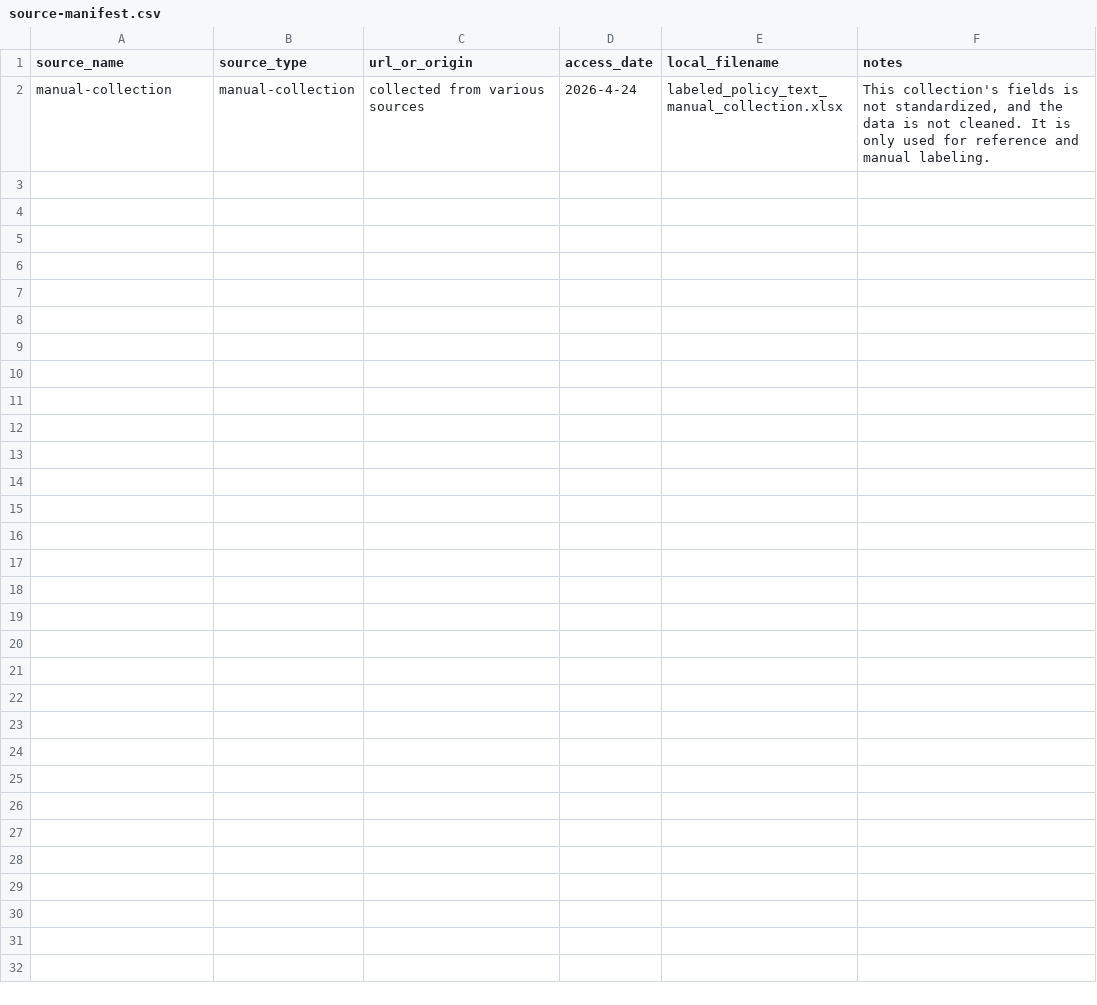
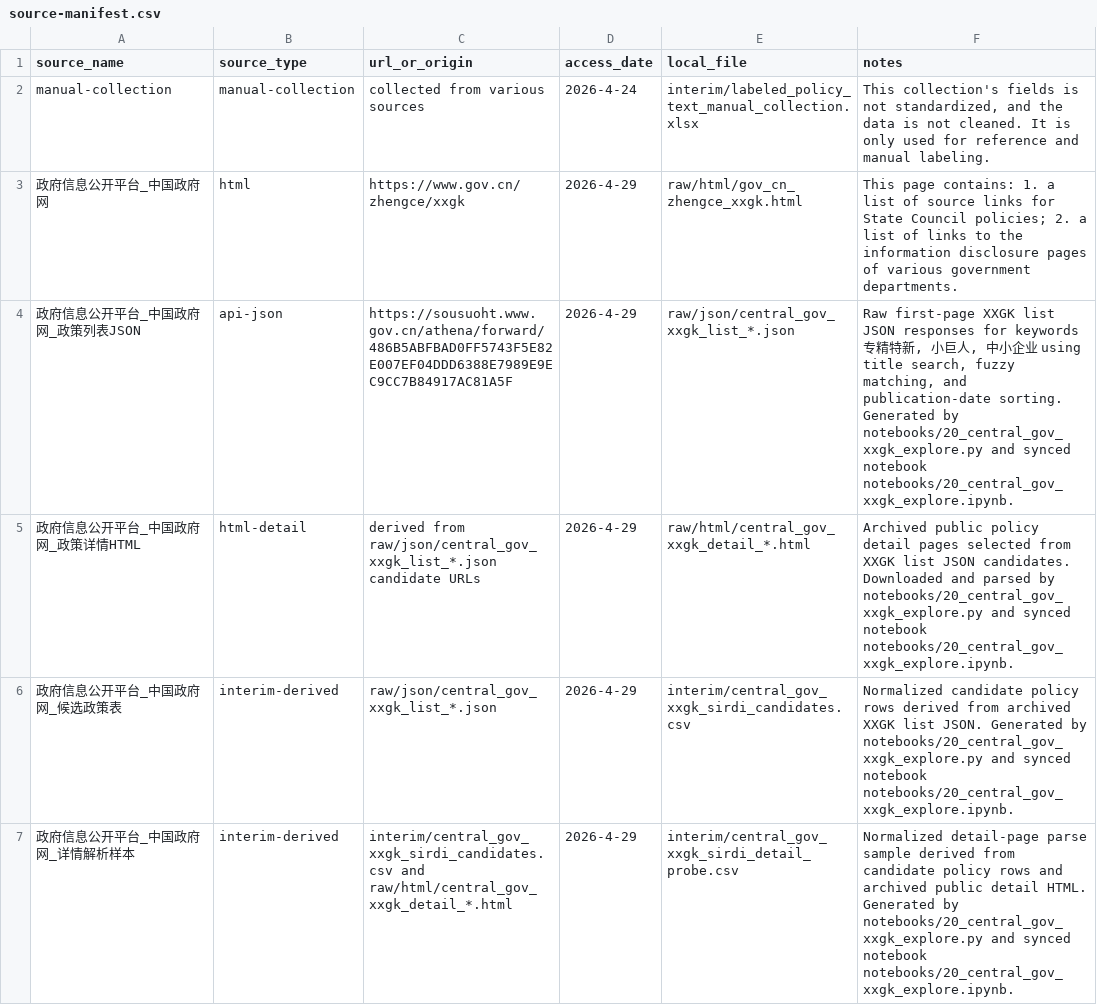
Before and after one commit to elecdot/statistic-modeling, a CSV file: data/source-manifest.csv, drawn as a sheet.

Commit message:
feat(notebook): meet www.gov.cn/zhengce/xxgk

```diff
--- a/data/source-manifest.csv
+++ b/data/source-manifest.csv
@@ -1,2 +1,7 @@
-source_name,source_type,url_or_origin,access_date,local_filename,notes
-manual-collection,manual-collection,"collected from various sources","2026-4-24","labeled_policy_text_manual_collection.xlsx","This collection's fields is not standardized, and the data is not cleaned. It is only used for reference and manual labeling."
+source_name,source_type,url_or_origin,access_date,local_file,notes
+manual-collection,manual-collection,"collected from various sources","2026-4-24","interim/labeled_policy_text_manual_collection.xlsx","This collection's fields is not standardized, and the data is not cleaned. It is only used for reference and manual labeling."
+"政府信息公开平台_中国政府网",html,"https://www.gov.cn/zhengce/xxgk","2026-4-29","raw/html/gov_cn_zhengce_xxgk.html","This page contains: 1. a list of source links for State Council policies; 2. a list of links to the information disclosure pages of various government departments."
+"政府信息公开平台_中国政府网_政策列表JSON",api-json,"https://sousuoht.www.gov.cn/athena/forward/486B5ABFBAD0FF5743F5E82E007EF04DDD6388E7989E9EC9CC7B84917AC81A5F","2026-4-29","raw/json/central_gov_xxgk_list_*.json","Raw first-page XXGK list JSON responses for keywords 专精特新, 小巨人, 中小企业 using title search, fuzzy matching, and publication-date sorting. Generated by notebooks/20_central_gov_xxgk_explore.py and synced notebook notebooks/20_central_gov_xxgk_explore.ipynb."
+"政府信息公开平台_中国政府网_政策详情HTML",html-detail,"derived from raw/json/central_gov_xxgk_list_*.json candidate URLs","2026-4-29","raw/html/central_gov_xxgk_detail_*.html","Archived public policy detail pages selected from XXGK list JSON candidates. Downloaded and parsed by notebooks/20_central_gov_xxgk_explore.py and synced notebook notebooks/20_central_gov_xxgk_explore.ipynb."
+"政府信息公开平台_中国政府网_候选政策表",interim-derived,"raw/json/central_gov_xxgk_list_*.json","2026-4-29","interim/central_gov_xxgk_sirdi_candidates.csv","Normalized candidate policy rows derived from archived XXGK list JSON. Generated by notebooks/20_central_gov_xxgk_explore.py and synced notebook notebooks/20_central_gov_xxgk_explore.ipynb."
+"政府信息公开平台_中国政府网_详情解析样本",interim-derived,"interim/central_gov_xxgk_sirdi_candidates.csv and raw/html/central_gov_xxgk_detail_*.html","2026-4-29","interim/central_gov_xxgk_sirdi_detail_probe.csv","Normalized detail-page parse sample derived from candidate policy rows and archived public detail HTML. Generated by notebooks/20_central_gov_xxgk_explore.py and synced notebook notebooks/20_central_gov_xxgk_explore.ipynb."
```
Also changed, not shown: 3 other files.
